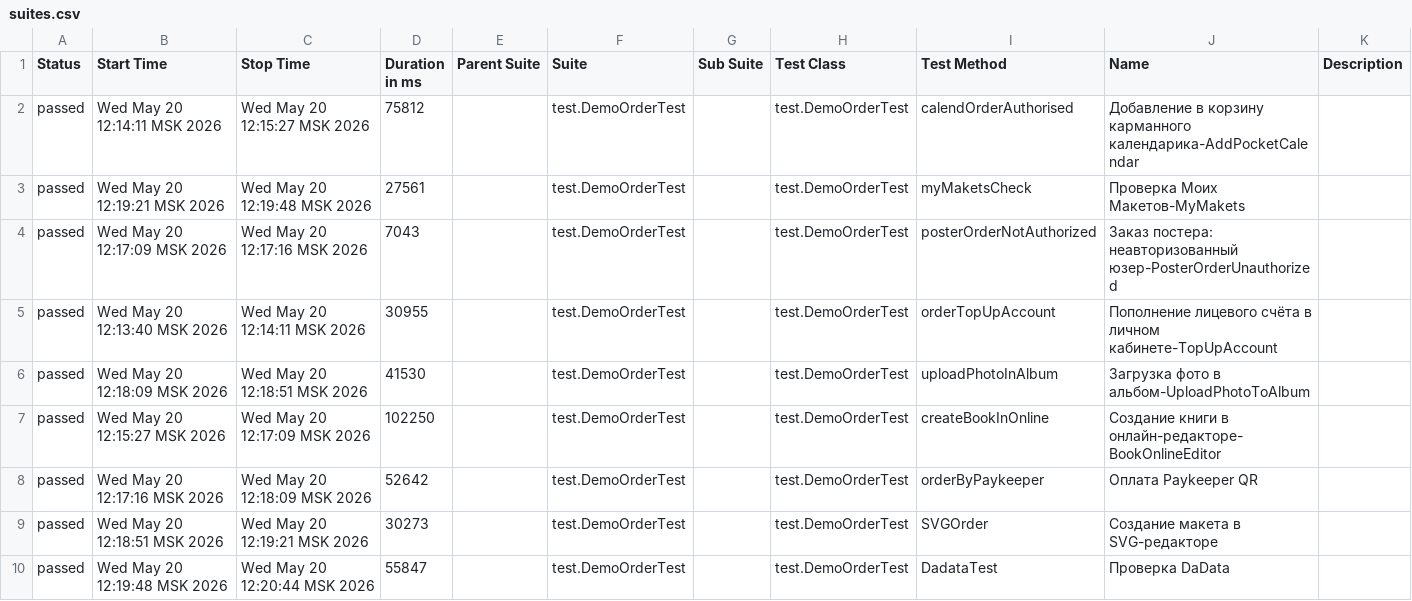
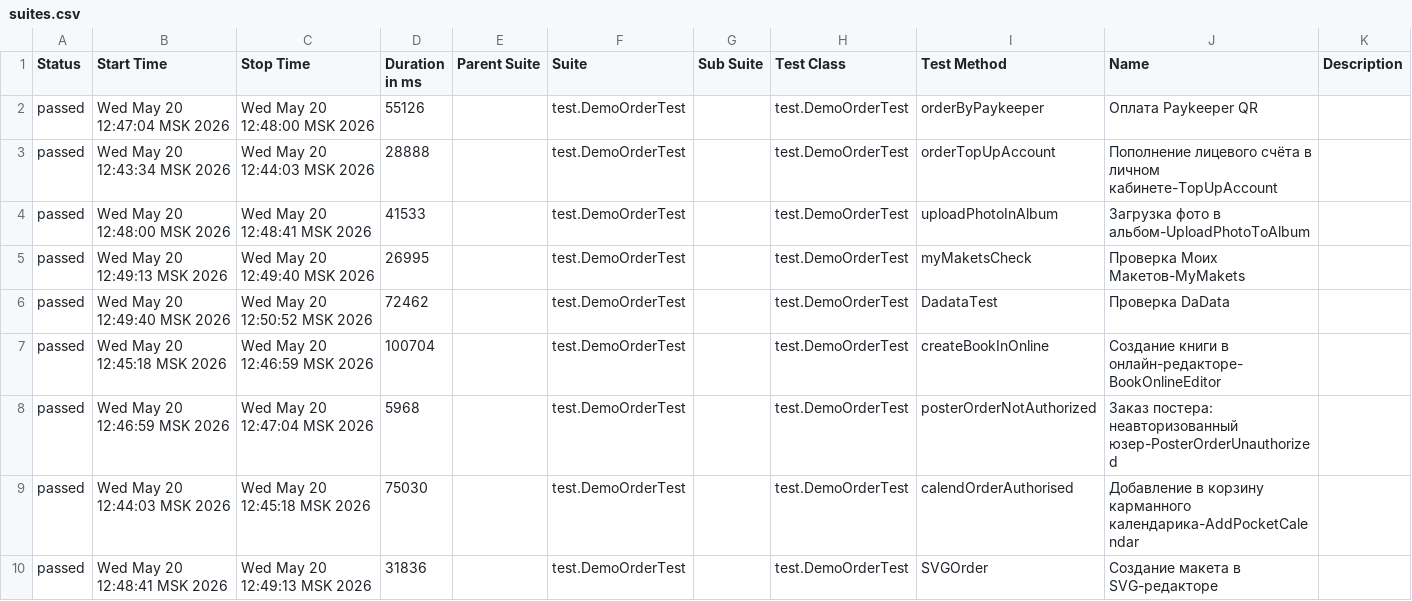
Before and after one commit to polinam-netprint/allure-reports-for-web, a CSV file: web-allure-screenshots/data/suites.csv, drawn as a sheet.

Commit message:
Update report for allure-screenshots

```diff
--- a/web-allure-screenshots/data/suites.csv
+++ b/web-allure-screenshots/data/suites.csv
@@ -1,10 +1,10 @@
 "Status","Start Time","Stop Time","Duration in ms","Parent Suite","Suite","Sub Suite","Test Class","Test Method","Name","Description"
-"passed","Wed May 20 12:14:11 MSK 2026","Wed May 20 12:15:27 MSK 2026","75812","","test.DemoOrderTest","","test.DemoOrderTest","calendOrderAuthorised","Добавление в корзину карманного календарика-AddPocketCalendar",""
-"passed","Wed May 20 12:19:21 MSK 2026","Wed May 20 12:19:48 MSK 2026","27561","","test.DemoOrderTest","","test.DemoOrderTest","myMaketsCheck","Проверка Моих Макетов-MyMakets",""
-"passed","Wed May 20 12:17:09 MSK 2026","Wed May 20 12:17:16 MSK 2026","7043","","test.DemoOrderTest","","test.DemoOrderTest","posterOrderNotAuthorized","Заказ постера: неавторизованный юзер-PosterOrderUnauthorized",""
-"passed","Wed May 20 12:13:40 MSK 2026","Wed May 20 12:14:11 MSK 2026","30955","","test.DemoOrderTest","","test.DemoOrderTest","orderTopUpAccount","Пополнение лицевого счёта в личном кабинете-TopUpAccount",""
-"passed","Wed May 20 12:18:09 MSK 2026","Wed May 20 12:18:51 MSK 2026","41530","","test.DemoOrderTest","","test.DemoOrderTest","uploadPhotoInAlbum","Загрузка фото в альбом-UploadPhotoToAlbum",""
-"passed","Wed May 20 12:15:27 MSK 2026","Wed May 20 12:17:09 MSK 2026","102250","","test.DemoOrderTest","","test.DemoOrderTest","createBookInOnline","Создание книги в онлайн-редакторе-BookOnlineEditor",""
-"passed","Wed May 20 12:17:16 MSK 2026","Wed May 20 12:18:09 MSK 2026","52642","","test.DemoOrderTest","","test.DemoOrderTest","orderByPaykeeper","Оплата Paykeeper QR",""
-"passed","Wed May 20 12:18:51 MSK 2026","Wed May 20 12:19:21 MSK 2026","30273","","test.DemoOrderTest","","test.DemoOrderTest","SVGOrder","Создание макета в SVG-редакторе",""
-"passed","Wed May 20 12:19:48 MSK 2026","Wed May 20 12:20:44 MSK 2026","55847","","test.DemoOrderTest","","test.DemoOrderTest","DadataTest","Проверка DaData",""
+"passed","Wed May 20 12:47:04 MSK 2026","Wed May 20 12:48:00 MSK 2026","55126","","test.DemoOrderTest","","test.DemoOrderTest","orderByPaykeeper","Оплата Paykeeper QR",""
+"passed","Wed May 20 12:43:34 MSK 2026","Wed May 20 12:44:03 MSK 2026","28888","","test.DemoOrderTest","","test.DemoOrderTest","orderTopUpAccount","Пополнение лицевого счёта в личном кабинете-TopUpAccount",""
+"passed","Wed May 20 12:48:00 MSK 2026","Wed May 20 12:48:41 MSK 2026","41533","","test.DemoOrderTest","","test.DemoOrderTest","uploadPhotoInAlbum","Загрузка фото в альбом-UploadPhotoToAlbum",""
+"passed","Wed May 20 12:49:13 MSK 2026","Wed May 20 12:49:40 MSK 2026","26995","","test.DemoOrderTest","","test.DemoOrderTest","myMaketsCheck","Проверка Моих Макетов-MyMakets",""
+"passed","Wed May 20 12:49:40 MSK 2026","Wed May 20 12:50:52 MSK 2026","72462","","test.DemoOrderTest","","test.DemoOrderTest","DadataTest","Проверка DaData",""
+"passed","Wed May 20 12:45:18 MSK 2026","Wed May 20 12:46:59 MSK 2026","100704","","test.DemoOrderTest","","test.DemoOrderTest","createBookInOnline","Создание книги в онлайн-редакторе-BookOnlineEditor",""
+"passed","Wed May 20 12:46:59 MSK 2026","Wed May 20 12:47:04 MSK 2026","5968","","test.DemoOrderTest","","test.DemoOrderTest","posterOrderNotAuthorized","Заказ постера: неавторизованный юзер-PosterOrderUnauthorized",""
+"passed","Wed May 20 12:44:03 MSK 2026","Wed May 20 12:45:18 MSK 2026","75030","","test.DemoOrderTest","","test.DemoOrderTest","calendOrderAuthorised","Добавление в корзину карманного календарика-AddPocketCalendar",""
+"passed","Wed May 20 12:48:41 MSK 2026","Wed May 20 12:49:13 MSK 2026","31836","","test.DemoOrderTest","","test.DemoOrderTest","SVGOrder","Создание макета в SVG-редакторе",""
```
Also changed, not shown: 22 other files.
